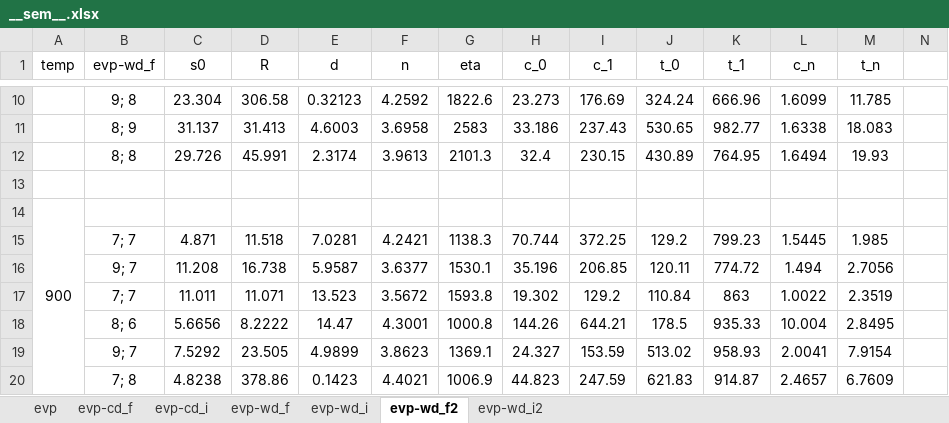
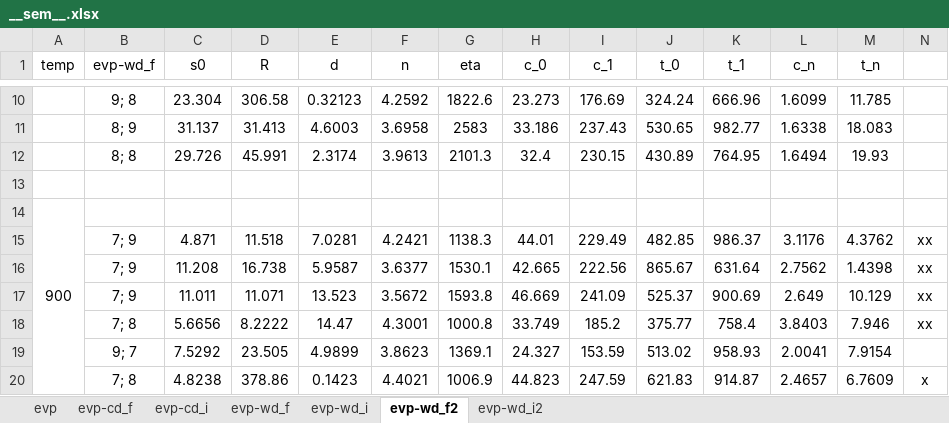
Before and after one commit to ACME-MG/moga_neml, an Excel workbook: scripts/__other__/__sem__.xlsx, sheet evp-wd_f2, drawn as a sheet; only a part is shown, gaps mark what is left out; values as stored, in another font and other column widths than the file's, no borders; the diff covers the shown part only; the diff names each change by its address in the sheet, - before the commit and + after, or states it on an @@ line.

```diff
--- a/scripts/__other__/__sem__.xlsx (sheet evp-wd_f2)
+++ b/scripts/__other__/__sem__.xlsx (sheet evp-wd_f2)
-B15 (evp-wd_f): 7; 7
+B15 (evp-wd_f): 7; 9
-H15 (c_0): 70.744
+H15 (c_0): 44.01
-I15 (c_1): 372.25
+I15 (c_1): 229.49
-J15 (t_0): 129.2
+J15 (t_0): 482.85
-K15 (t_1): 799.23
+K15 (t_1): 986.37
-L15 (c_n): 1.5445
+L15 (c_n): 3.1176
-M15 (t_n): 1.985
+M15 (t_n): 4.3762
-N15:N18: (empty)
+N15:N18: xx
-B16 (evp-wd_f): 9; 7
+B16 (evp-wd_f): 7; 9
-H16 (c_0): 35.196
+H16 (c_0): 42.665
-I16 (c_1): 206.85
+I16 (c_1): 222.56
-J16 (t_0): 120.11
+J16 (t_0): 865.67
-K16 (t_1): 774.72
+K16 (t_1): 631.64
-L16 (c_n): 1.494
+L16 (c_n): 2.7562
-M16 (t_n): 2.7056
+M16 (t_n): 1.4398
-B17 (evp-wd_f): 7; 7
+B17 (evp-wd_f): 7; 9
-H17 (c_0): 19.302
+H17 (c_0): 46.669
-I17 (c_1): 129.2
+I17 (c_1): 241.09
-J17 (t_0): 110.84
+J17 (t_0): 525.37
-K17 (t_1): 863
+K17 (t_1): 900.69
-L17 (c_n): 1.0022
+L17 (c_n): 2.649
-M17 (t_n): 2.3519
+M17 (t_n): 10.129
-B18 (evp-wd_f): 8; 6
+B18 (evp-wd_f): 7; 8
-H18 (c_0): 144.26
+H18 (c_0): 33.749
-I18 (c_1): 644.21
+I18 (c_1): 185.2
-J18 (t_0): 178.5
+J18 (t_0): 375.77
-K18 (t_1): 935.33
+K18 (t_1): 758.4
-L18 (c_n): 10.004
+L18 (c_n): 3.8403
-M18 (t_n): 2.8495
+M18 (t_n): 7.946
-N20: (empty)
+N20: x
```
Also changed, not shown: 118 edited cells elsewhere in this sheet, 25 other files.
